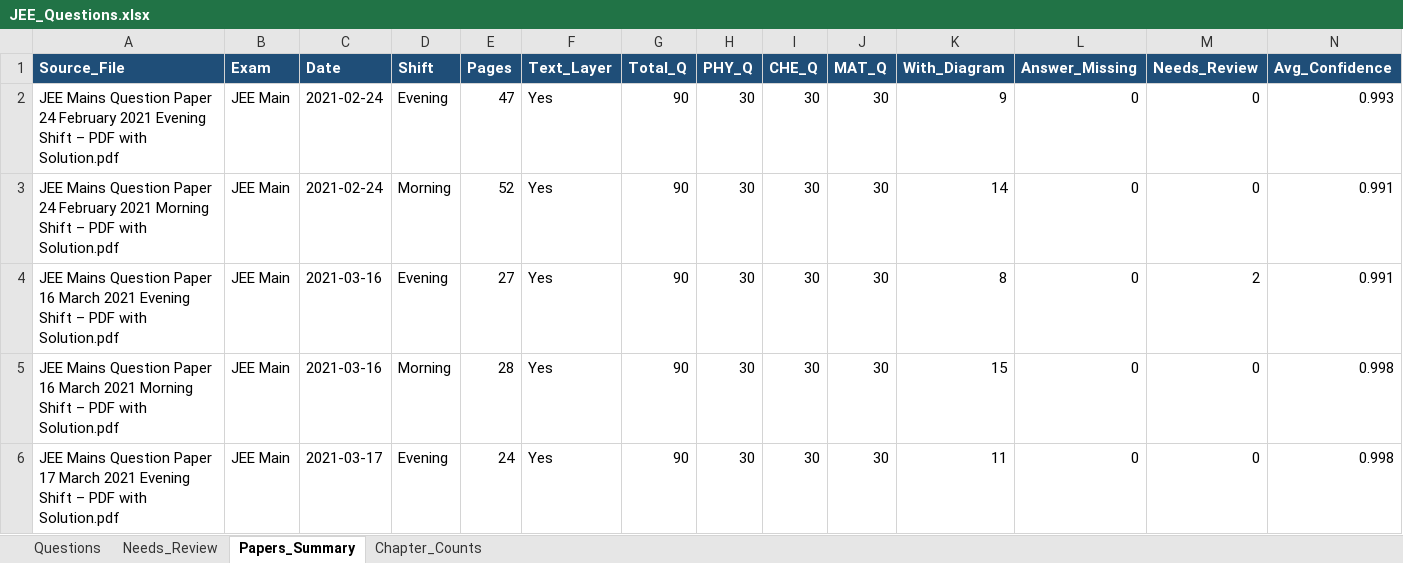
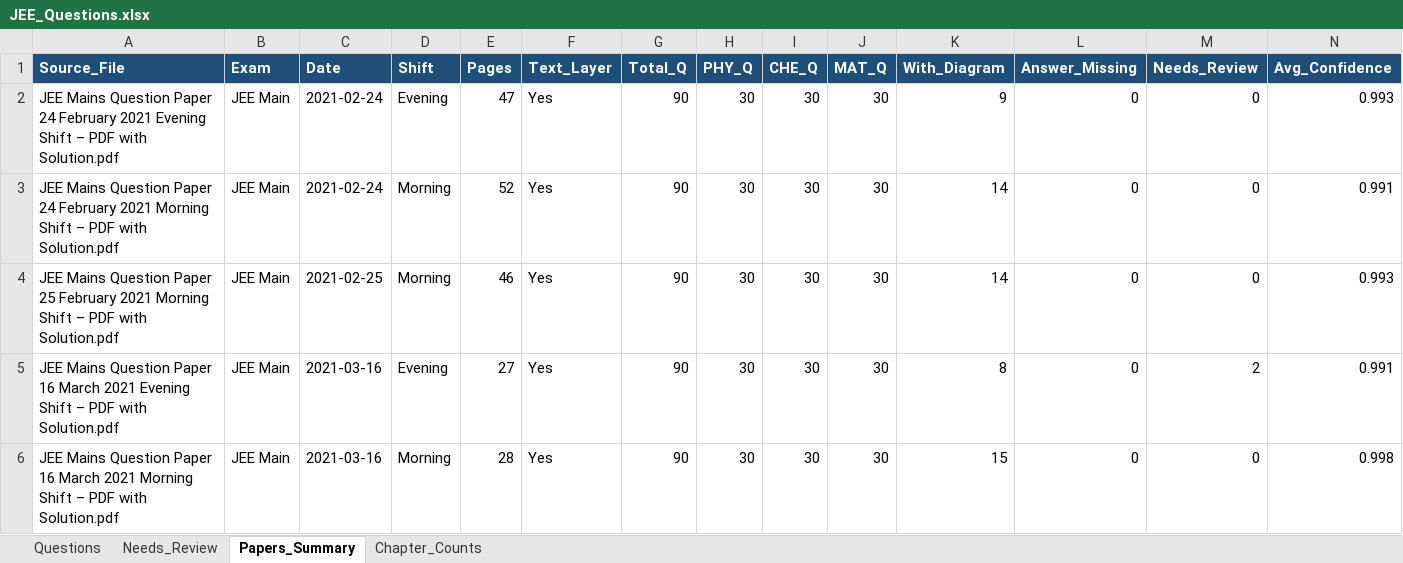
Before and after one commit to RohitBopche/IIT-JEE, an Excel workbook: output/JEE_Questions.xlsx, sheet Papers_Summary, drawn as a sheet; only a part is shown; the shorter side is filled out with more unchanged rows; values as stored, in another font and other column widths than the file's, no borders; rows hold the shown columns only; the diff names each change by its address in the sheet, - before the commit and + after, or states it on an @@ line.

```diff
--- a/output/JEE_Questions.xlsx (sheet Papers_Summary)
+++ b/output/JEE_Questions.xlsx (sheet Papers_Summary)
+row 4: JEE Mains Question Paper 25 February 2021 Morning Shift – PDF with Solution.pdf | JEE Main | 2021-02-25 | Morning | 46 | Yes | 90 | 30 | 30 | 30 | 14 | 0 | 0 | 0.993
```
Also changed, not shown: sheet Questions, sheet Chapter_Counts, 27 other files.
